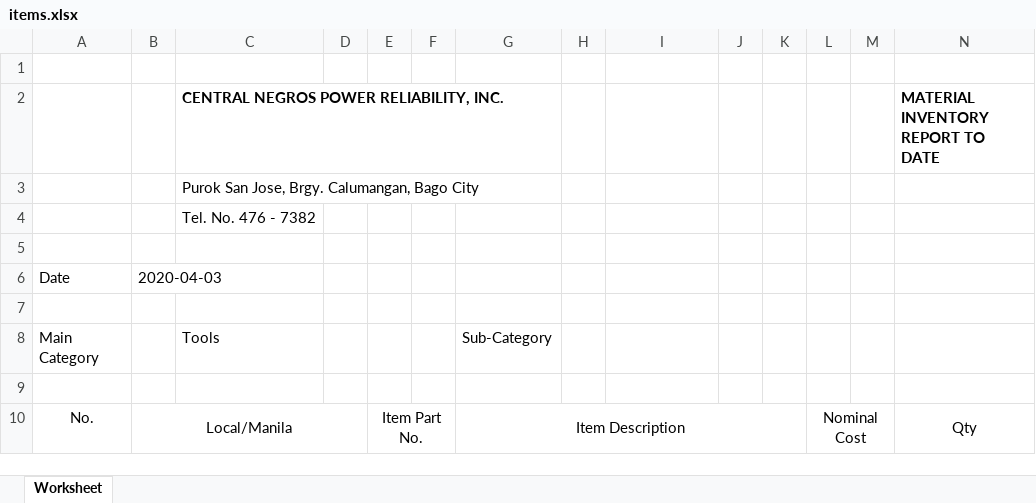
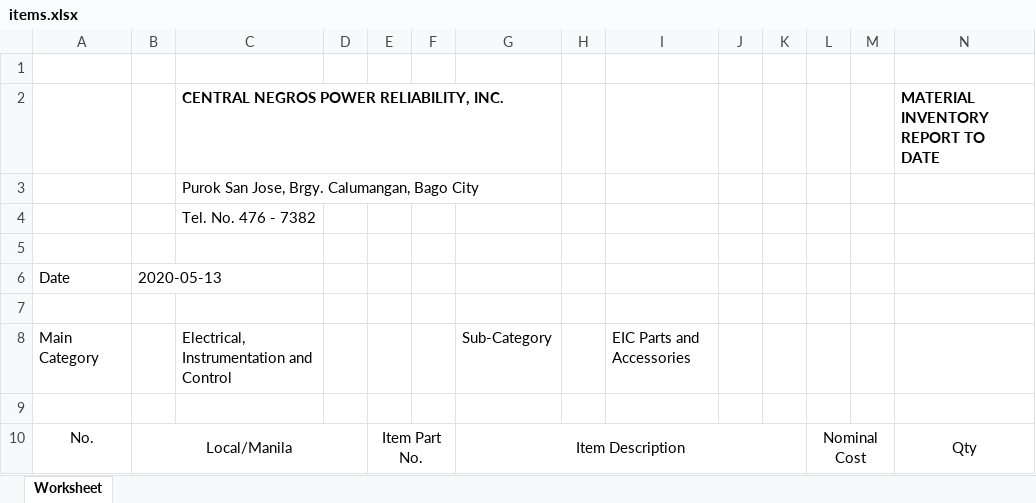
Before and after one commit to JonahBenares/inventory, an Excel workbook: items.xlsx, sheet Worksheet, drawn as a sheet; only a part is shown; values as stored, in another font and other column widths than the file's, no borders; charts and pictures not drawn; removed rows and columns are numbered as before the commit, all else as after; rows hold the shown columns only; the diff covers the shown part only; the diff names each change by its address in the sheet, - before the commit and + after, or states it on an @@ line.

```diff
--- a/items.xlsx (sheet Worksheet)
+++ b/items.xlsx (sheet Worksheet)
-B6: 2020-04-03
+B6: 2020-05-13
-row 8: Main Category |  | Tools |  |  |  | Sub-Category
+row 8: Main Category |  | Electrical, Instrumentation and Control |  |  |  | Sub-Category |  | EIC Parts and Accessories
```
Also changed, not shown: other rows of this sheet, application/controllers/Items.xlsx.
